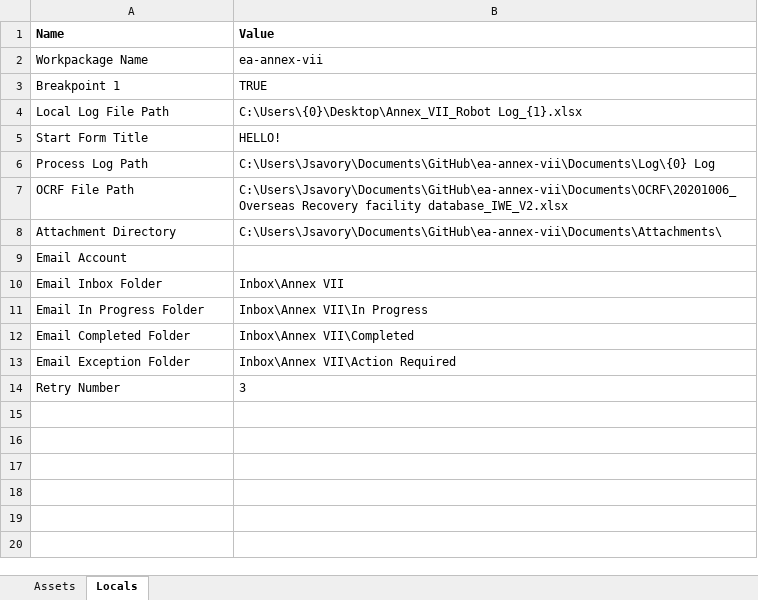
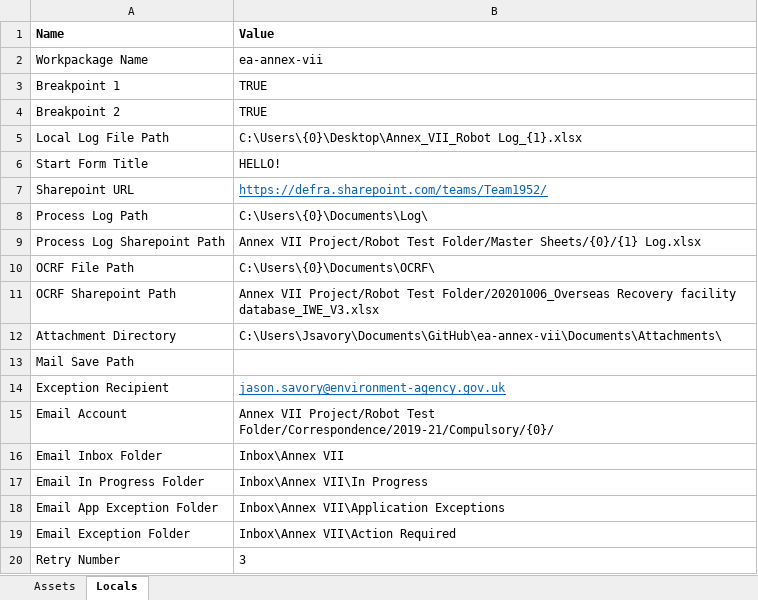
Before and after one commit to DEFRA/ea-annex-vii, an Excel workbook: Documents/Config/config.xlsx, sheet Locals, drawn as a sheet; values as stored, in another font and other column widths than the file's, no borders; table styles not drawn; removed rows and columns are numbered as before the commit, all else as after; the diff names each change by its address in the sheet, - before the commit and + after, or states it on an @@ line.

```diff
--- a/Documents/Config/config.xlsx (sheet Locals)
+++ b/Documents/Config/config.xlsx (sheet Locals)
+row 4: Breakpoint 2 | TRUE
+row 7: Sharepoint URL | https://defra.sharepoint.com/teams/Team1952/
-B8 (Value): C:\Users\Jsavory\Documents\GitHub\ea-annex-vii\Documents\Log\{0} Log
+B8 (Value): C:\Users\{0}\Documents\Log\
+row 9: Process Log Sharepoint Path | Annex VII Project/Robot Test Folder/Master Sheets/{0}/{1} Log.xlsx
-B10 (Value): C:\Users\Jsavory\Documents\GitHub\ea-annex-vii\Documents\OCRF\20201006_Overseas Recovery facility database_IWE_V2.xlsx
+B10 (Value): C:\Users\{0}\Documents\OCRF\
+row 11: OCRF Sharepoint Path | Annex VII Project/Robot Test Folder/20201006_Overseas Recovery facility database_IWE_V3.xlsx
+row 13: Mail Save Path
+row 14: Exception Recipient | jason.savory@environment-agency.gov.uk
-B15 (Value): (empty)
+B15 (Value): Annex VII Project/Robot Test Folder/Correspondence/2019-21/Compulsory/{0}/
-row 12: Email Completed Folder | Inbox\Annex VII\Completed
+row 18: Email App Exception Folder | Inbox\Annex VII\Application Exceptions
```
Also changed, not shown: sheet Assets, 12 other files.
